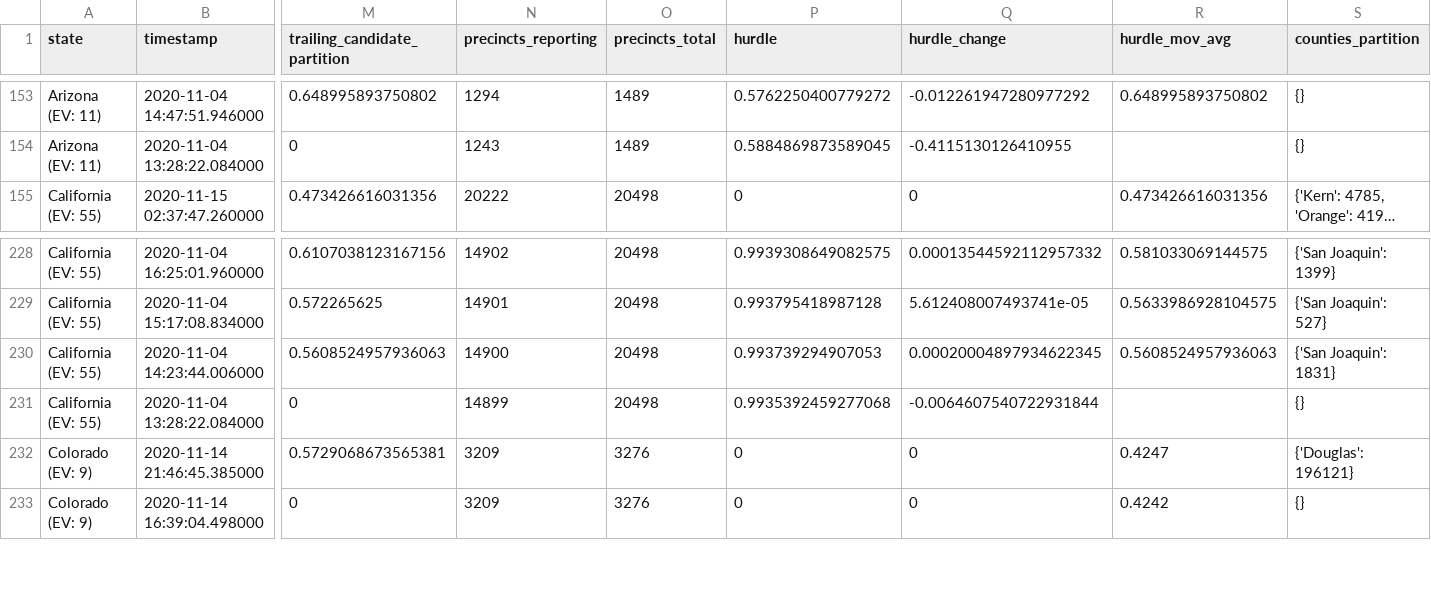
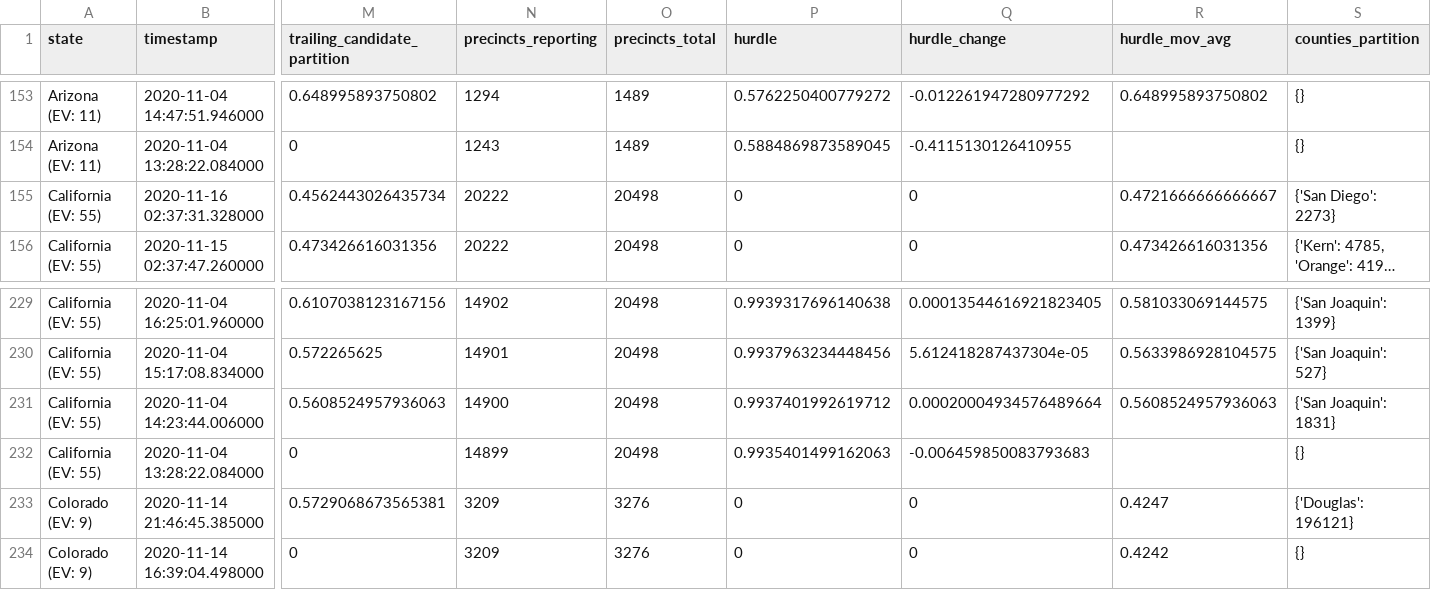
Before and after one commit to alex/nyt-2020-election-scraper, a CSV file: all-state-changes.csv, drawn as a sheet; only a part is shown, gaps mark what is left out; long unchanged cells end in …; addresses are those after the commit; rows hold the shown columns only; the diff covers the shown part only; the diff names each change by its address in the sheet, - before the commit and + after, or states it on an @@ line.

```diff
--- a/all-state-changes.csv
+++ b/all-state-changes.csv
+row 155: California (EV: 55) | 2020-11-16 02:37:31.328000 | 0.4562443026435734 | 20222 | 20498 | 0 | 0 | 0.4721666666666667 | {'San Diego': 2273}
-P229 (hurdle): 0.9939308649082575
+P229 (hurdle): 0.9939317696140638
-Q229 (hurdle_change): 0.00013544592112957332
+Q229 (hurdle_change): 0.00013544616921823405
-P230 (hurdle): 0.993795418987128
+P230 (hurdle): 0.9937963234448456
-Q230 (hurdle_change): 5.612408007493741e-05
+Q230 (hurdle_change): 5.612418287437304e-05
-P231 (hurdle): 0.993739294907053
+P231 (hurdle): 0.9937401992619712
-Q231 (hurdle_change): 0.00020004897934622345
+Q231 (hurdle_change): 0.00020004934576489664
-P232 (hurdle): 0.9935392459277068
+P232 (hurdle): 0.9935401499162063
-Q232 (hurdle_change): -0.0064607540722931844
+Q232 (hurdle_change): -0.006459850083793683
```
Also changed, not shown: 75 edited cells elsewhere in this file, 6 other files.
